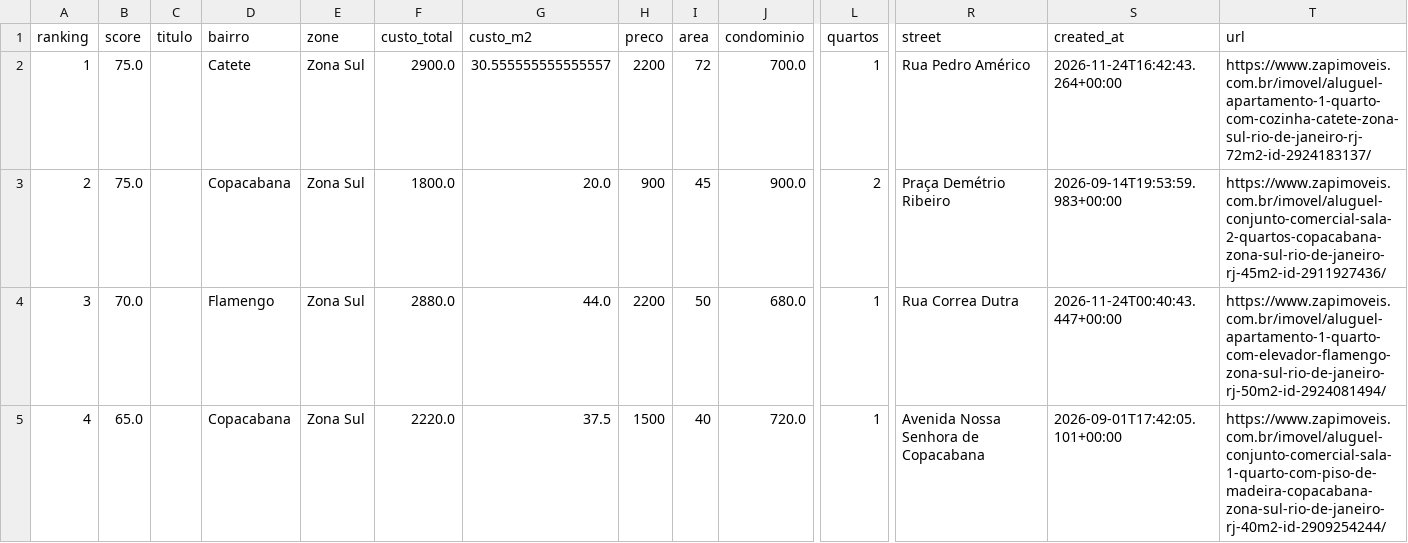
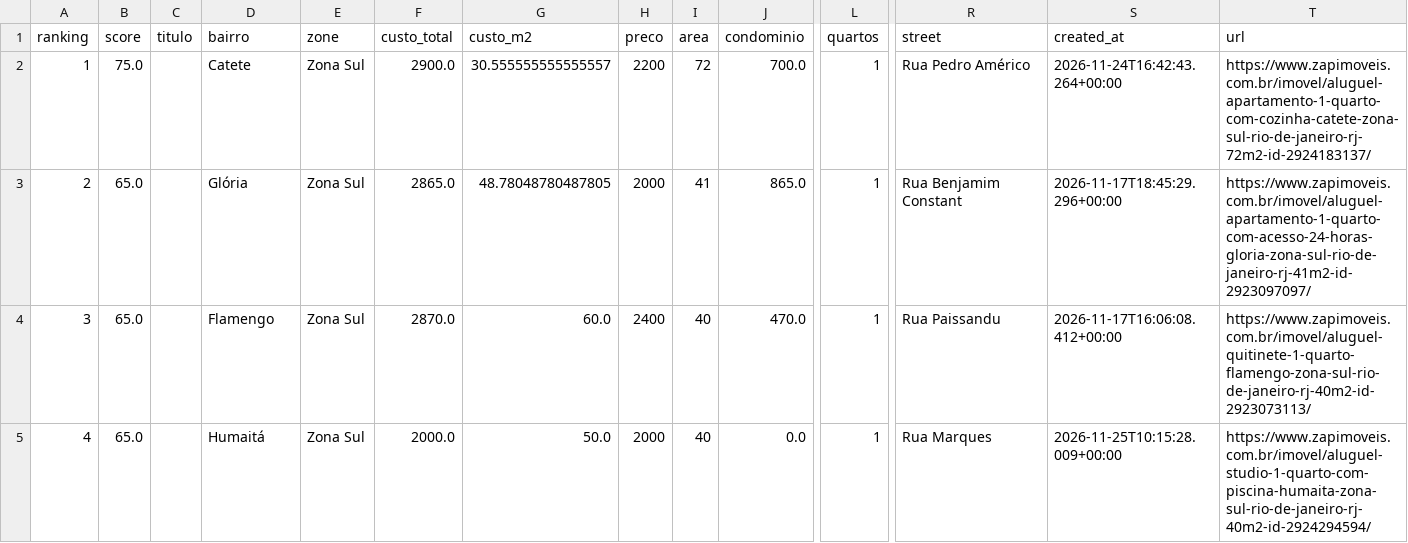
Before and after one commit to DboechatM/RentHunter, a CSV file: data/zap/top/top10.csv, drawn as a sheet; only a part is shown, gaps mark what is left out; the diff covers the shown part only; the diff names each change by its address in the sheet, - before the commit and + after, or states it on an @@ line.

```diff
--- a/data/zap/top/top10.csv
+++ b/data/zap/top/top10.csv
-B3 (score): 75.0
+B3 (score): 65.0
-D3 (bairro): Copacabana
+D3 (bairro): Glória
-F3 (custo_total): 1800.0
+F3 (custo_total): 2865.0
-G3 (custo_m2): 20.0
+G3 (custo_m2): 48.78048780487805
-H3 (preco): 900
+H3 (preco): 2000
-I3 (area): 45
+I3 (area): 41
-J3 (condominio): 900.0
+J3 (condominio): 865.0
-L3 (quartos): 2
+L3 (quartos): 1
-R3 (street): Praça Demétrio Ribeiro
+R3 (street): Rua Benjamim Constant
-S3 (created_at): 2026-09-14T19:53:59.983+00:00
+S3 (created_at): 2026-11-17T18:45:29.296+00:00
-T3 (url): https://www.zapimoveis.com.br/imovel/aluguel-conjunto-comercial-sala-2-quartos-copacabana-zona-sul-rio-de-janeiro-rj-45m2-id-2911927436/
+T3 (url): https://www.zapimoveis.com.br/imovel/aluguel-apartamento-1-quarto-com-acesso-24-horas-gloria-zona-sul-rio-de-janeiro-rj-41m2-id-2923097097/
-B4 (score): 70.0
+B4 (score): 65.0
-F4 (custo_total): 2880.0
+F4 (custo_total): 2870.0
-G4 (custo_m2): 44.0
+G4 (custo_m2): 60.0
-H4 (preco): 2200
+H4 (preco): 2400
-I4 (area): 50
+I4 (area): 40
-J4 (condominio): 680.0
+J4 (condominio): 470.0
-R4 (street): Rua Correa Dutra
+R4 (street): Rua Paissandu
-S4 (created_at): 2026-11-24T00:40:43.447+00:00
+S4 (created_at): 2026-11-17T16:06:08.412+00:00
-T4 (url): https://www.zapimoveis.com.br/imovel/aluguel-apartamento-1-quarto-com-elevador-flamengo-zona-sul-rio-de-janeiro-rj-50m2-id-2924081494/
+T4 (url): https://www.zapimoveis.com.br/imovel/aluguel-quitinete-1-quarto-flamengo-zona-sul-rio-de-janeiro-rj-40m2-id-2923073113/
-D5 (bairro): Copacabana
+D5 (bairro): Humaitá
-F5 (custo_total): 2220.0
+F5 (custo_total): 2000.0
-G5 (custo_m2): 37.5
+G5 (custo_m2): 50.0
-H5 (preco): 1500
+H5 (preco): 2000
-J5 (condominio): 720.0
+J5 (condominio): 0.0
-R5 (street): Avenida Nossa Senhora de Copacabana
+R5 (street): Rua Marques
-S5 (created_at): 2026-09-01T17:42:05.101+00:00
+S5 (created_at): 2026-11-25T10:15:28.009+00:00
-T5 (url): https://www.zapimoveis.com.br/imovel/aluguel-conjunto-comercial-sala-1-quarto-com-piso-de-madeira-copacabana-zona-sul-rio-de-janeiro-rj-40m2-id-2909254244/
+T5 (url): https://www.zapimoveis.com.br/imovel/aluguel-studio-1-quarto-com-piscina-humaita-zona-sul-rio-de-janeiro-rj-40m2-id-2924294594/
```
Also changed, not shown: 62 edited cells elsewhere in this file, 3 other files.
